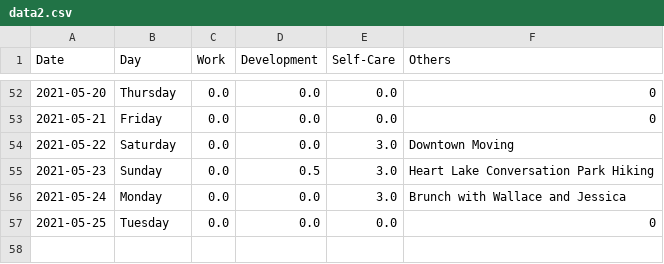
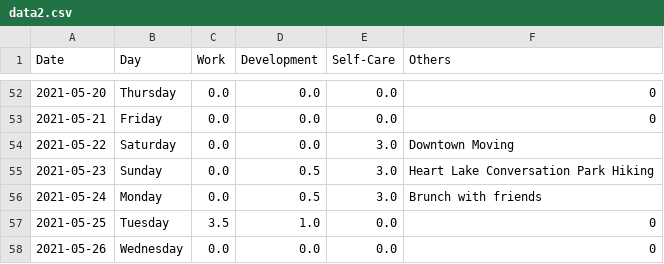
Before and after one commit to krystinli/Time_Management, a CSV file: data/data2.csv, drawn as a sheet; only a part is shown, gaps mark what is left out.

```diff
--- a/data/data2.csv
+++ b/data/data2.csv
@@ -55,3 +55,4 @@ Date,Day,Work,Development,Self-Care,Others
 2021-05-23,Sunday,0.0,0.5,3.0,Heart Lake Conversation Park Hiking
-2021-05-24,Monday,0.0,0.0,3.0,Brunch with Wallace and Jessica
-2021-05-25,Tuesday,0.0,0.0,0.0,0
+2021-05-24,Monday,0.0,0.5,3.0,Brunch with friends
+2021-05-25,Tuesday,3.5,1.0,0.0,0
+2021-05-26,Wednesday,0.0,0.0,0.0,0
```
Also changed, not shown: 6 other files.
